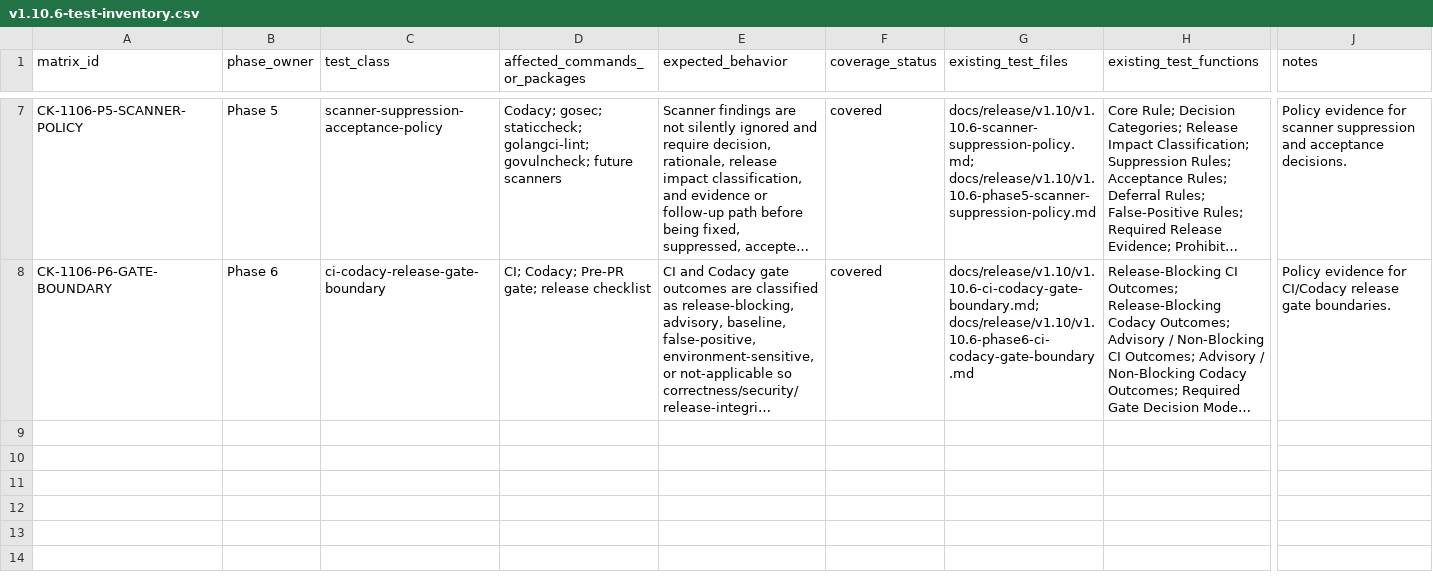
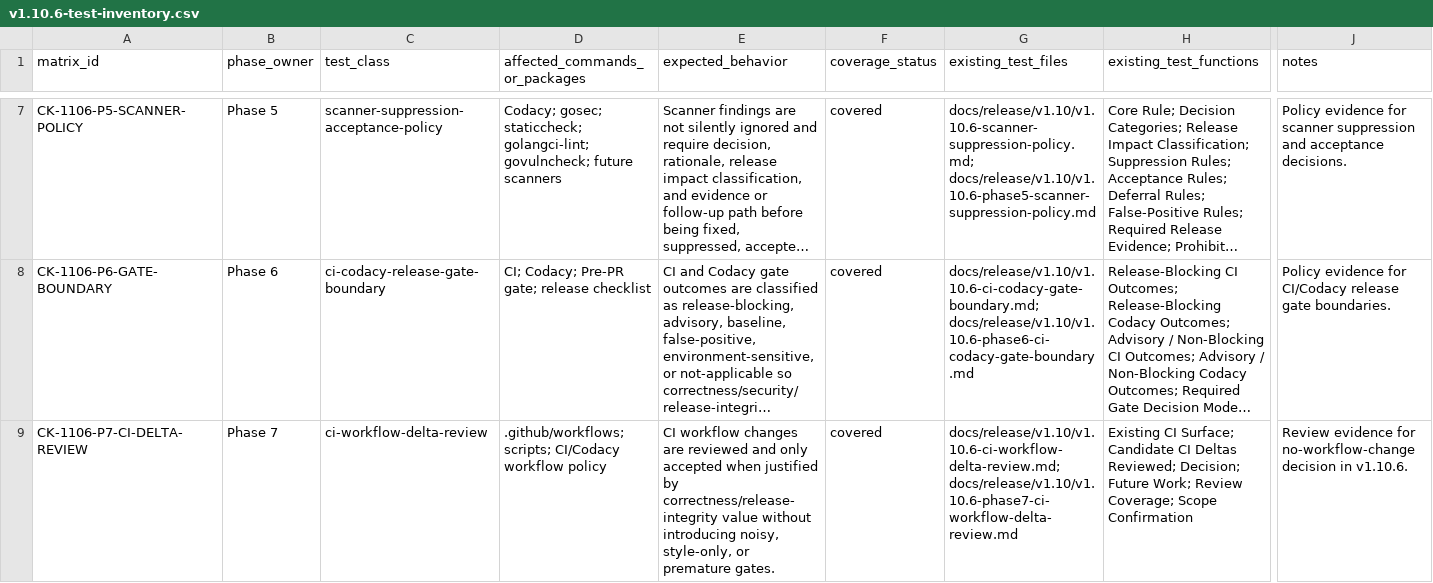
Before and after one commit to franchoy/coldkeep, a CSV file: docs/release/v1.10/v1.10.6-test-inventory.csv, drawn as a sheet; only a part is shown, gaps mark what is left out; long unchanged cells end in …; rows hold the shown columns only; the diff names each change by its address in the sheet, - before the commit and + after, or states it on an @@ line.

Commit message:
docs: review v1.10.6 ci workflow delta
Review v1.10.6 CI workflow delta options.

This adds:
- current CI workflow surface review
- current scripts surface review
- candidate CI/Codacy delta assessment
- hard Codacy gate rejection
- global coverage gate rejection
- style-only blocking rejection
- CodeRabbit adoption rejection/deferment
- no-workflow-change decision
- future CI evolution candidates
- Phase 7 test inventory evidence
- Phase 7 status/checklist updates

This does not:
- change CI workflows
- change Codacy configuration
- add hard Codacy gates
- add global coverage gates
- add style-only blocking
- add CodeRabbit
- add mutation testing
- add filesystem fault injection
- change production code
- change tests
- change scripts
- change dependencies
- close tracker or remediation matrix rows

```diff
--- a/docs/release/v1.10/v1.10.6-test-inventory.csv
+++ b/docs/release/v1.10/v1.10.6-test-inventory.csv
+row 9: CK-1106-P7-CI-DELTA-REVIEW | Phase 7 | ci-workflow-delta-review | .github/workflows; scripts; CI/Codacy workflow policy | CI workflow changes are reviewed and only accepted when justified by correctness/release-integrity value without introducing noisy, style-only, or premature gates. | covered | docs/release/v1.10/v1.10.6-ci-workflow-delta-review.md; docs/release/v1.10/v1.10.6-phase7-ci-workflow-delta-review.md | Existing CI Surface; Candidate CI Deltas Reviewed; Decision; Future Work; Review Coverage; Scope Confirmation | Review evidence for no-workflow-change decision in v1.10.6.
```
Also changed, not shown: 4 other files.
